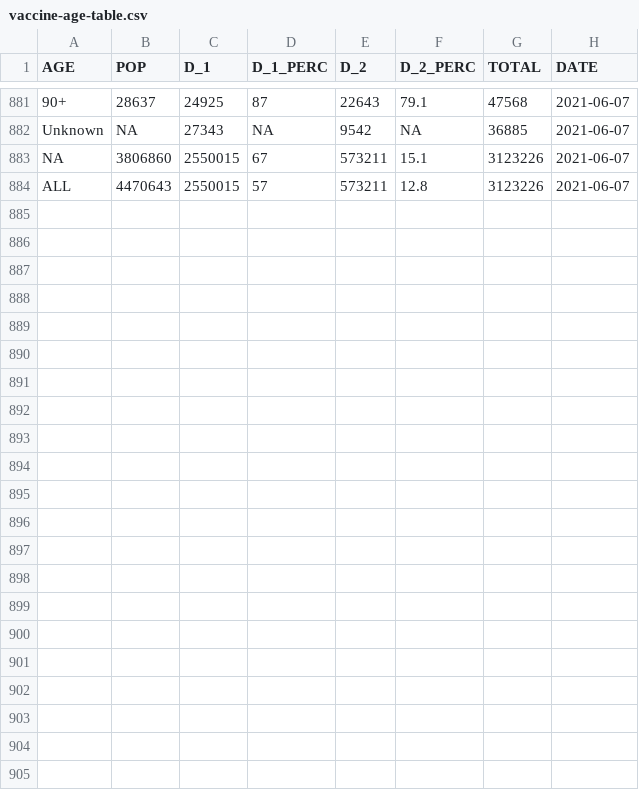
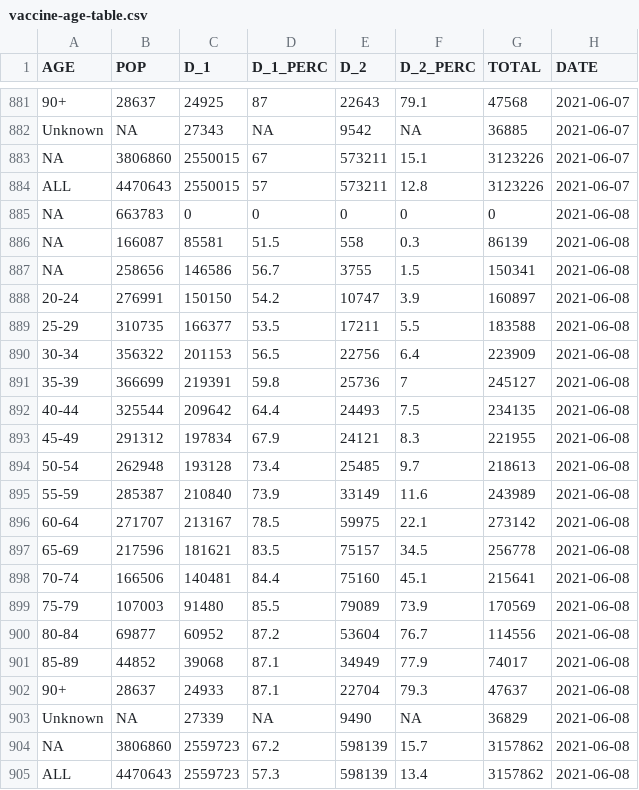
Before and after one commit to aryntoombs/Alberta-Covid-Data, a CSV file: vaccine-age-table.csv, drawn as a sheet; only a part is shown, gaps mark what is left out; the diff names each change by its address in the sheet, - before the commit and + after, or states it on an @@ line.

Commit message:
Update vaccine-age-table.csv

```diff
--- a/vaccine-age-table.csv
+++ b/vaccine-age-table.csv
+row 885: NA | 663783 | 0 | 0 | 0 | 0 | 0 | 2021-06-08
+row 886: NA | 166087 | 85581 | 51.5 | 558 | 0.3 | 86139 | 2021-06-08
+row 887: NA | 258656 | 146586 | 56.7 | 3755 | 1.5 | 150341 | 2021-06-08
+row 888: 20-24 | 276991 | 150150 | 54.2 | 10747 | 3.9 | 160897 | 2021-06-08
+row 889: 25-29 | 310735 | 166377 | 53.5 | 17211 | 5.5 | 183588 | 2021-06-08
+row 890: 30-34 | 356322 | 201153 | 56.5 | 22756 | 6.4 | 223909 | 2021-06-08
+row 891: 35-39 | 366699 | 219391 | 59.8 | 25736 | 7 | 245127 | 2021-06-08
+row 892: 40-44 | 325544 | 209642 | 64.4 | 24493 | 7.5 | 234135 | 2021-06-08
+row 893: 45-49 | 291312 | 197834 | 67.9 | 24121 | 8.3 | 221955 | 2021-06-08
+row 894: 50-54 | 262948 | 193128 | 73.4 | 25485 | 9.7 | 218613 | 2021-06-08
+row 895: 55-59 | 285387 | 210840 | 73.9 | 33149 | 11.6 | 243989 | 2021-06-08
+row 896: 60-64 | 271707 | 213167 | 78.5 | 59975 | 22.1 | 273142 | 2021-06-08
+row 897: 65-69 | 217596 | 181621 | 83.5 | 75157 | 34.5 | 256778 | 2021-06-08
+row 898: 70-74 | 166506 | 140481 | 84.4 | 75160 | 45.1 | 215641 | 2021-06-08
+row 899: 75-79 | 107003 | 91480 | 85.5 | 79089 | 73.9 | 170569 | 2021-06-08
+row 900: 80-84 | 69877 | 60952 | 87.2 | 53604 | 76.7 | 114556 | 2021-06-08
+row 901: 85-89 | 44852 | 39068 | 87.1 | 34949 | 77.9 | 74017 | 2021-06-08
+row 902: 90+ | 28637 | 24933 | 87.1 | 22704 | 79.3 | 47637 | 2021-06-08
+row 903: Unknown | NA | 27339 | NA | 9490 | NA | 36829 | 2021-06-08
+row 904: NA | 3806860 | 2559723 | 67.2 | 598139 | 15.7 | 3157862 | 2021-06-08
+row 905: ALL | 4470643 | 2559723 | 57.3 | 598139 | 13.4 | 3157862 | 2021-06-08
```
